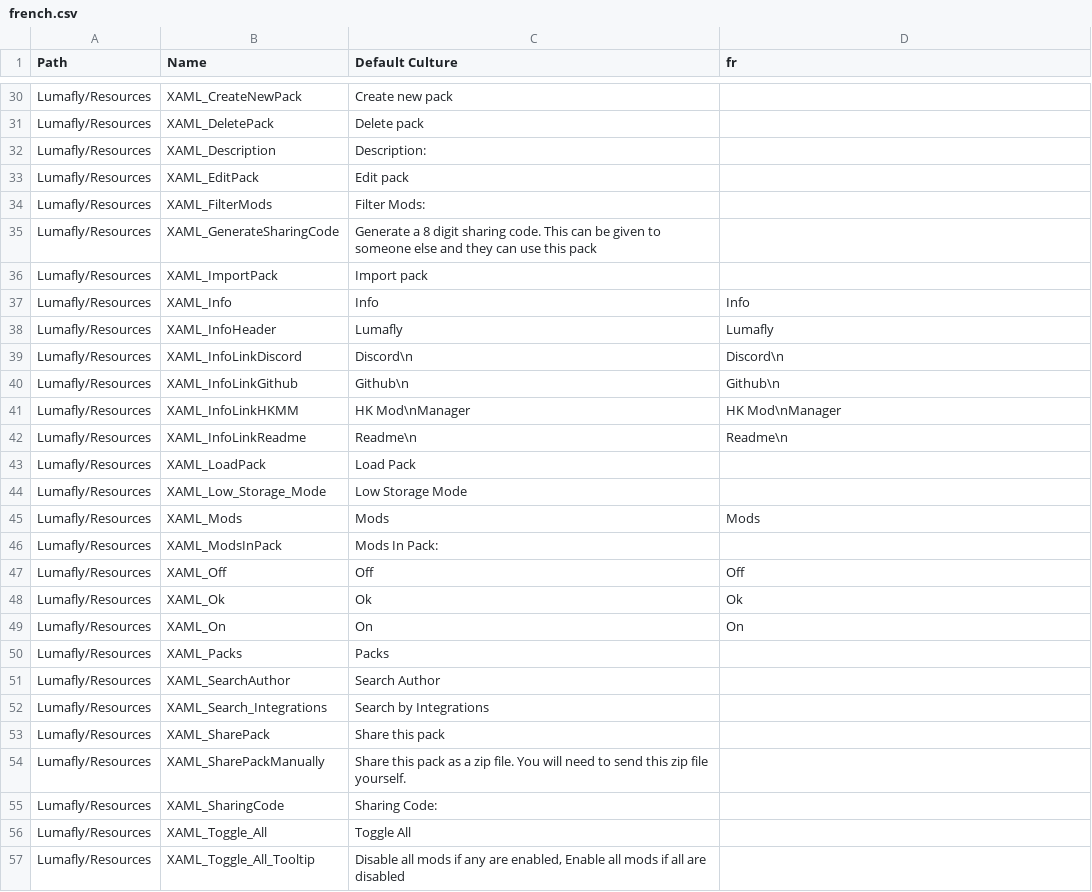
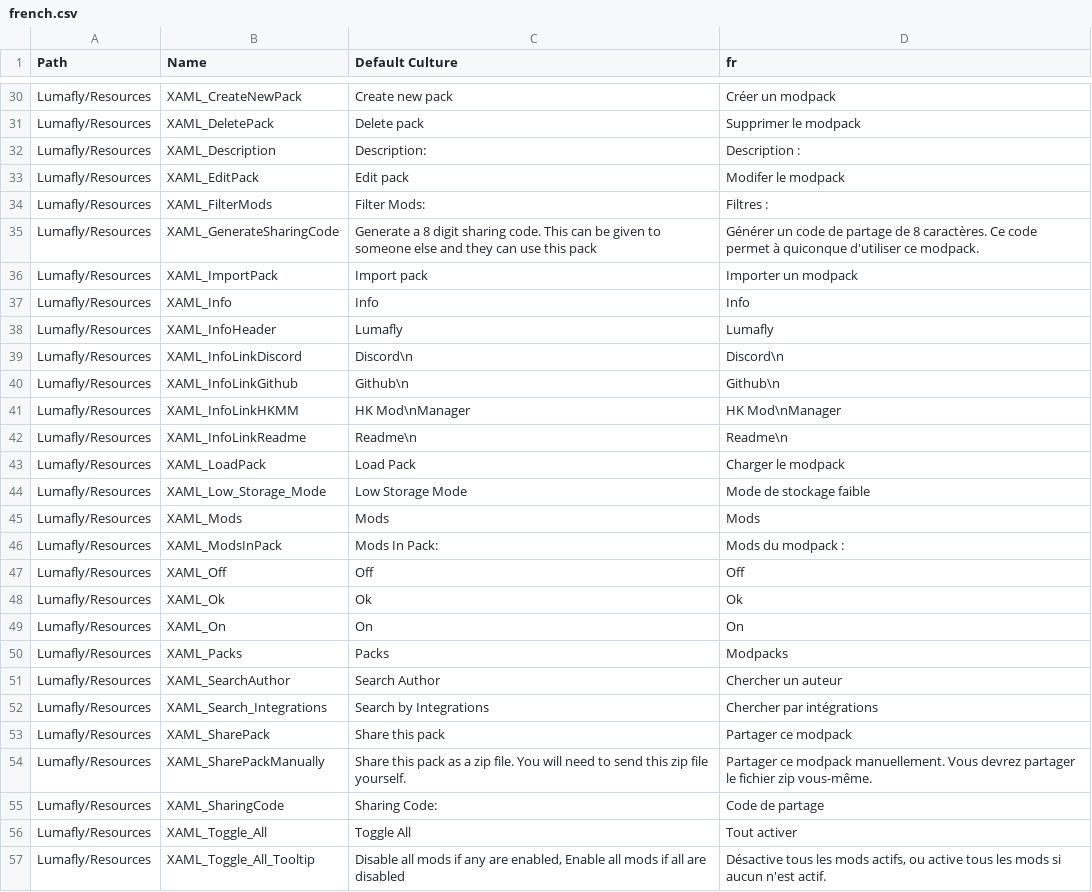
Before and after one commit to TheMulhima/Lumafly, a CSV file: french.csv, drawn as a sheet; only a part is shown, gaps mark what is left out; the diff covers the shown part only; the diff names each change by its address in the sheet, - before the commit and + after, or states it on an @@ line.

```diff
--- a/french.csv
+++ b/french.csv
-D30 (fr): (empty)
+D30 (fr): Créer un modpack
-D31 (fr): (empty)
+D31 (fr): Supprimer le modpack
-D32 (fr): (empty)
+D32 (fr): Description :
-D33 (fr): (empty)
+D33 (fr): Modifer le modpack
-D34 (fr): (empty)
+D34 (fr): Filtres :
-D35 (fr): (empty)
+D35 (fr): Générer un code de partage de 8 caractères. Ce code permet à quiconque d'utiliser ce modpack.
-D36 (fr): (empty)
+D36 (fr): Importer un modpack
-D43 (fr): (empty)
+D43 (fr): Charger le modpack
-D44 (fr): (empty)
+D44 (fr): Mode de stockage faible
-D46 (fr): (empty)
+D46 (fr): Mods du modpack :
-D50 (fr): (empty)
+D50 (fr): Modpacks
-D51 (fr): (empty)
+D51 (fr): Chercher un auteur
-D52 (fr): (empty)
+D52 (fr): Chercher par intégrations
-D53 (fr): (empty)
+D53 (fr): Partager ce modpack
-D54 (fr): (empty)
+D54 (fr): Partager ce modpack manuellement. Vous devrez partager le fichier zip vous-même.
-D55 (fr): (empty)
+D55 (fr): Code de partage
-D56 (fr): (empty)
+D56 (fr): Tout activer
-D57 (fr): (empty)
+D57 (fr): Désactive tous les mods actifs, ou active tous les mods si aucun n'est actif.
```
Also changed, not shown: 24 edited cells elsewhere in this file.
